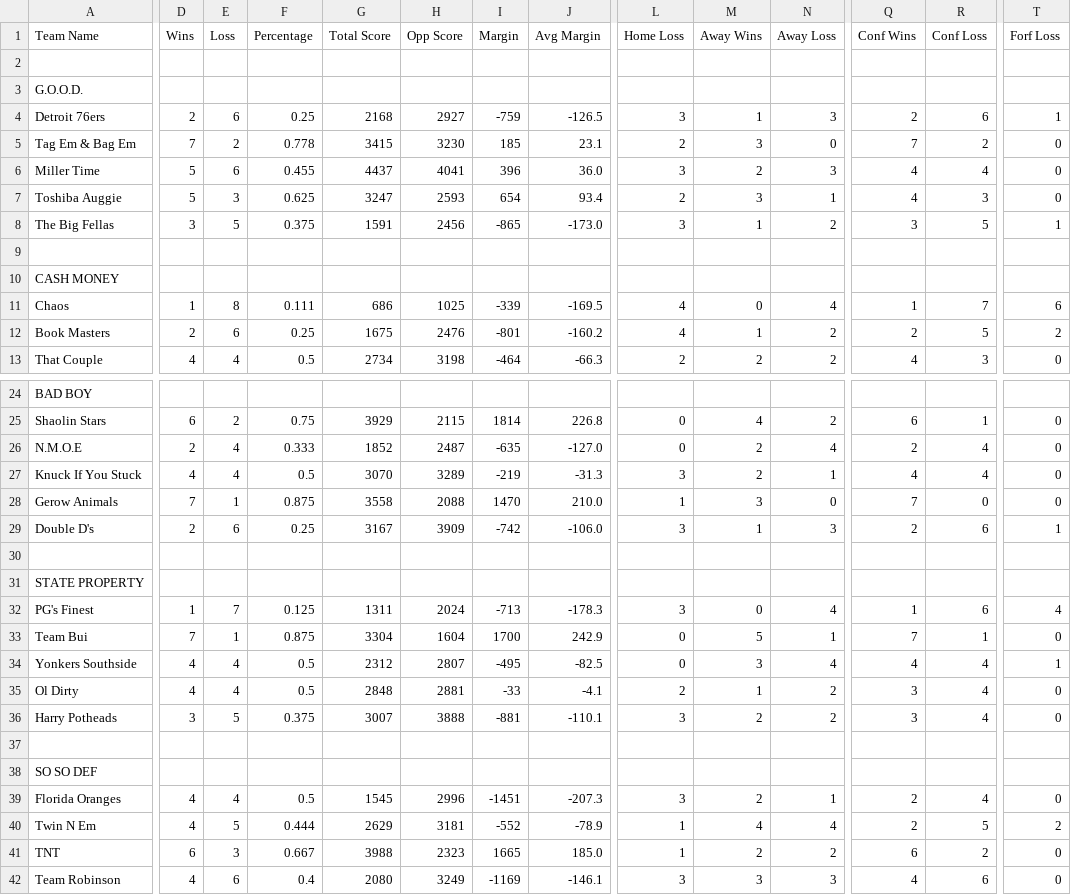
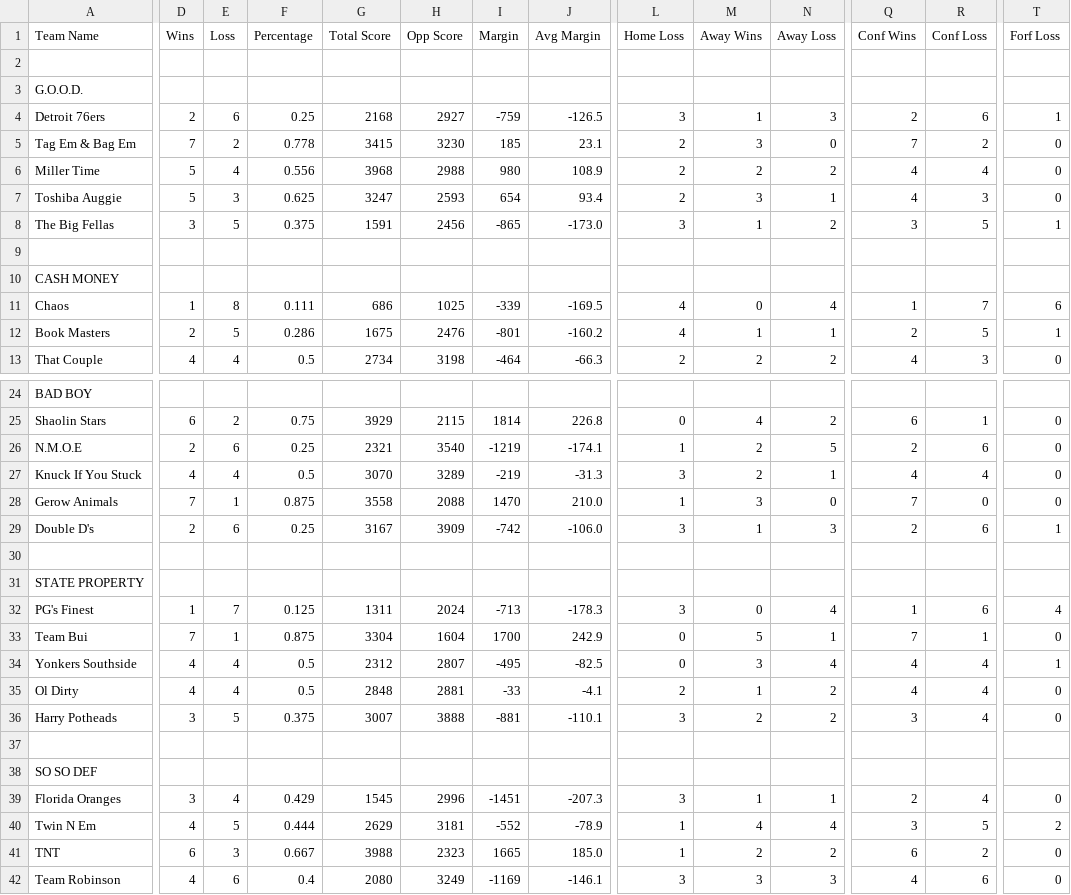
Before and after one commit to rtillies/wsos_spades_stats, a CSV file: data/outputDiv04CSV.csv, drawn as a sheet; only a part is shown, gaps mark what is left out; the diff covers the shown part only; the diff names each change by its address in the sheet, - before the commit and + after, or states it on an @@ line.

```diff
--- a/data/outputDiv04CSV.csv
+++ b/data/outputDiv04CSV.csv
-E6 (Loss): 6
+E6 (Loss): 4
-F6 (Percentage): 0.455
+F6 (Percentage): 0.556
-G6 (Total Score): 4437
+G6 (Total Score): 3968
-H6 (Opp Score): 4041
+H6 (Opp Score): 2988
-I6 (Margin): 396
+I6 (Margin): 980
-J6 (Avg Margin): 36.0
+J6 (Avg Margin): 108.9
-L6 (Home Loss): 3
+L6 (Home Loss): 2
-N6 (Away Loss): 3
+N6 (Away Loss): 2
-E12 (Loss): 6
+E12 (Loss): 5
-F12 (Percentage): 0.25
+F12 (Percentage): 0.286
-N12 (Away Loss): 2
+N12 (Away Loss): 1
-T12 (Forf Loss): 2
+T12 (Forf Loss): 1
-E26 (Loss): 4
+E26 (Loss): 6
-F26 (Percentage): 0.333
+F26 (Percentage): 0.25
-G26 (Total Score): 1852
+G26 (Total Score): 2321
-H26 (Opp Score): 2487
+H26 (Opp Score): 3540
-I26 (Margin): -635
+I26 (Margin): -1219
-J26 (Avg Margin): -127.0
+J26 (Avg Margin): -174.1
-L26 (Home Loss): 0
+L26 (Home Loss): 1
-N26 (Away Loss): 4
+N26 (Away Loss): 5
-R26 (Conf Loss): 4
+R26 (Conf Loss): 6
-Q35 (Conf Wins): 3
+Q35 (Conf Wins): 4
-D39 (Wins): 4
+D39 (Wins): 3
-F39 (Percentage): 0.5
+F39 (Percentage): 0.429
-M39 (Away Wins): 2
+M39 (Away Wins): 1
-Q40 (Conf Wins): 2
+Q40 (Conf Wins): 3
```
Also changed, not shown: 1 edited cell elsewhere in this file, data/Week04CSV.csv.
